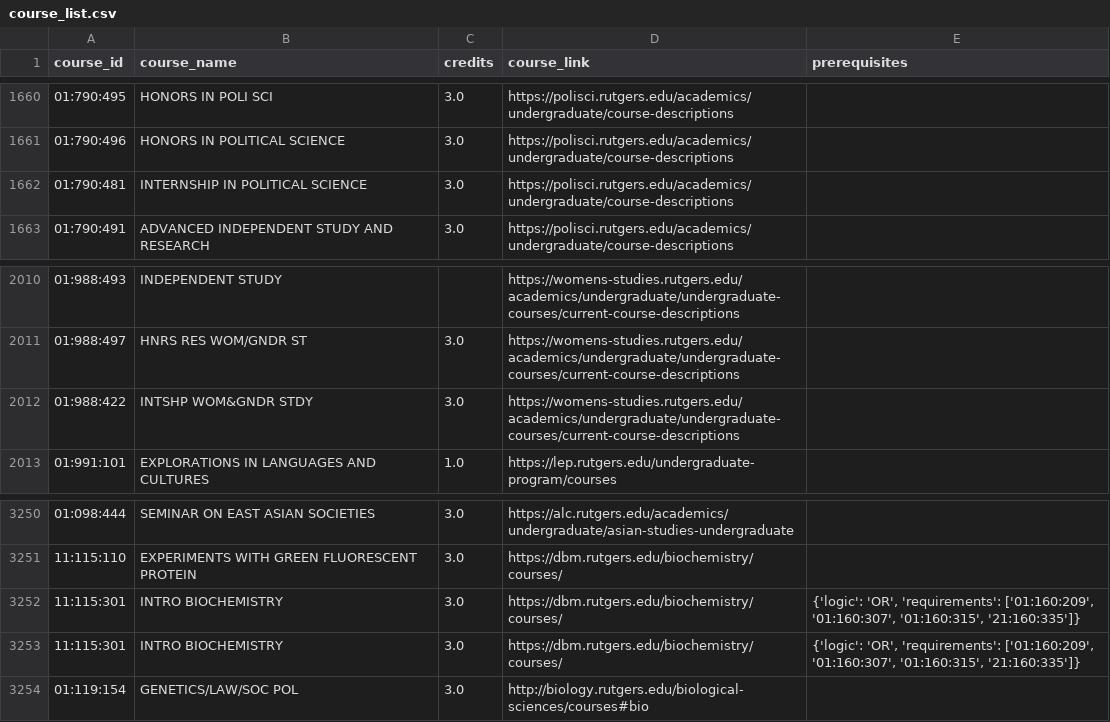
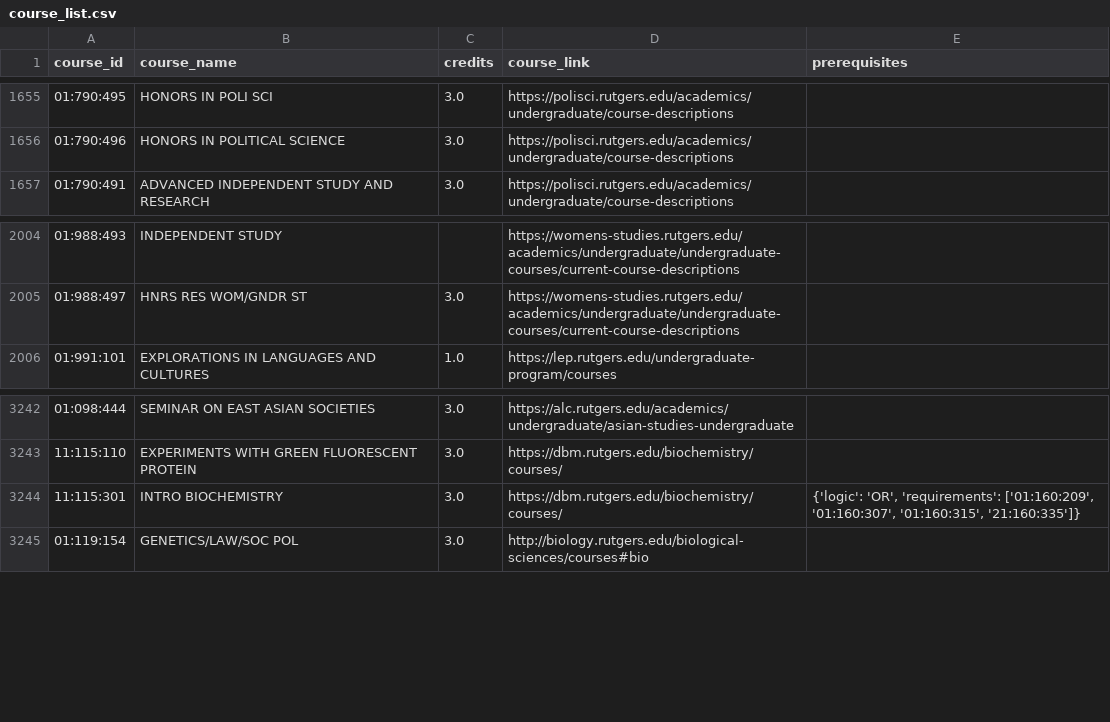
Before and after one commit to JeevanandanRamasamy/RU-Algorithmic-Advising, a CSV file: backend/course_list.csv, drawn as a sheet; only a part is shown, gaps mark what is left out; the diff covers the shown part only.

Commit message:
Bug fixes: removed unneeded requirements and duplicates in courses

```diff
--- a/backend/course_list.csv
+++ b/backend/course_list.csv
@@ -1661,3 +1656,2 @@ course_id,course_name,credits,course_link,prerequisites
 01:790:496,HONORS IN POLITICAL SCIENCE,3.0,https://polisci.rutgers.edu/academics/undergraduate/course-descriptions,
-01:790:481,INTERNSHIP IN POLITICAL SCIENCE,3.0,https://polisci.rutgers.edu/academics/undergraduate/course-descriptions,
 01:790:491,ADVANCED INDEPENDENT STUDY AND RESEARCH,3.0,https://polisci.rutgers.edu/academics/undergraduate/course-descriptions,
@@ -2011,3 +2005,2 @@ course_id,course_name,credits,course_link,prerequisites
 01:988:497,HNRS RES WOM/GNDR ST,3.0,https://womens-studies.rutgers.edu/academics/undergraduate/undergraduate-courses/current-course-descriptions,
-01:988:422,INTSHP WOM&GNDR STDY,3.0,https://womens-studies.rutgers.edu/academics/undergraduate/undergraduate-courses/current-course-descriptions,
 01:991:101,EXPLORATIONS IN LANGUAGES AND CULTURES,1.0,https://lep.rutgers.edu/undergraduate-program/courses,
@@ -3251,3 +3243,2 @@ course_id,course_name,credits,course_link,prerequisites
 11:115:110,EXPERIMENTS WITH GREEN FLUORESCENT PROTEIN,3.0,https://dbm.rutgers.edu/biochemistry/courses/,
-11:115:301,INTRO BIOCHEMISTRY,3.0,https://dbm.rutgers.edu/biochemistry/courses/,"{'logic': 'OR', 'requirements': ['01:160:209', '01:160:307', '01:160:315', '21:160:335']}"
 11:115:301,INTRO BIOCHEMISTRY,3.0,https://dbm.rutgers.edu/biochemistry/courses/,"{'logic': 'OR', 'requirements': ['01:160:209', '01:160:307', '01:160:315', '21:160:335']}"
```
Also changed, not shown: 6 removed rows and 2 edited cells elsewhere in this file, 2 other files.
